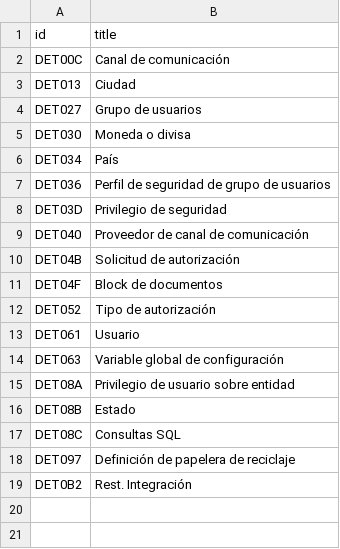
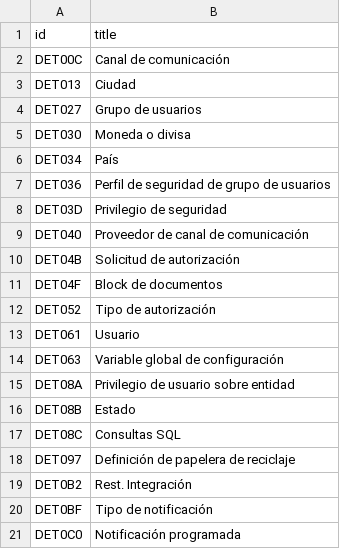
Before and after one commit to Induxsoft/dbext, a CSV file: src/dbext/_install/app_info/sys_app_item_type.csv, drawn as a sheet.

```diff
--- a/src/dbext/_install/app_info/sys_app_item_type.csv
+++ b/src/dbext/_install/app_info/sys_app_item_type.csv
@@ -19 +19,3 @@
 "DET0B2","Rest. Integración"
+"DET0BF","Tipo de notificación"
+"DET0C0","Notificación programada"
```
Also changed, not shown: src/dbext/_install/app_info/sys_app_catalog.csv, src/dbext/_install/app_info/sys_app_item_action.csv, 17 other files.
